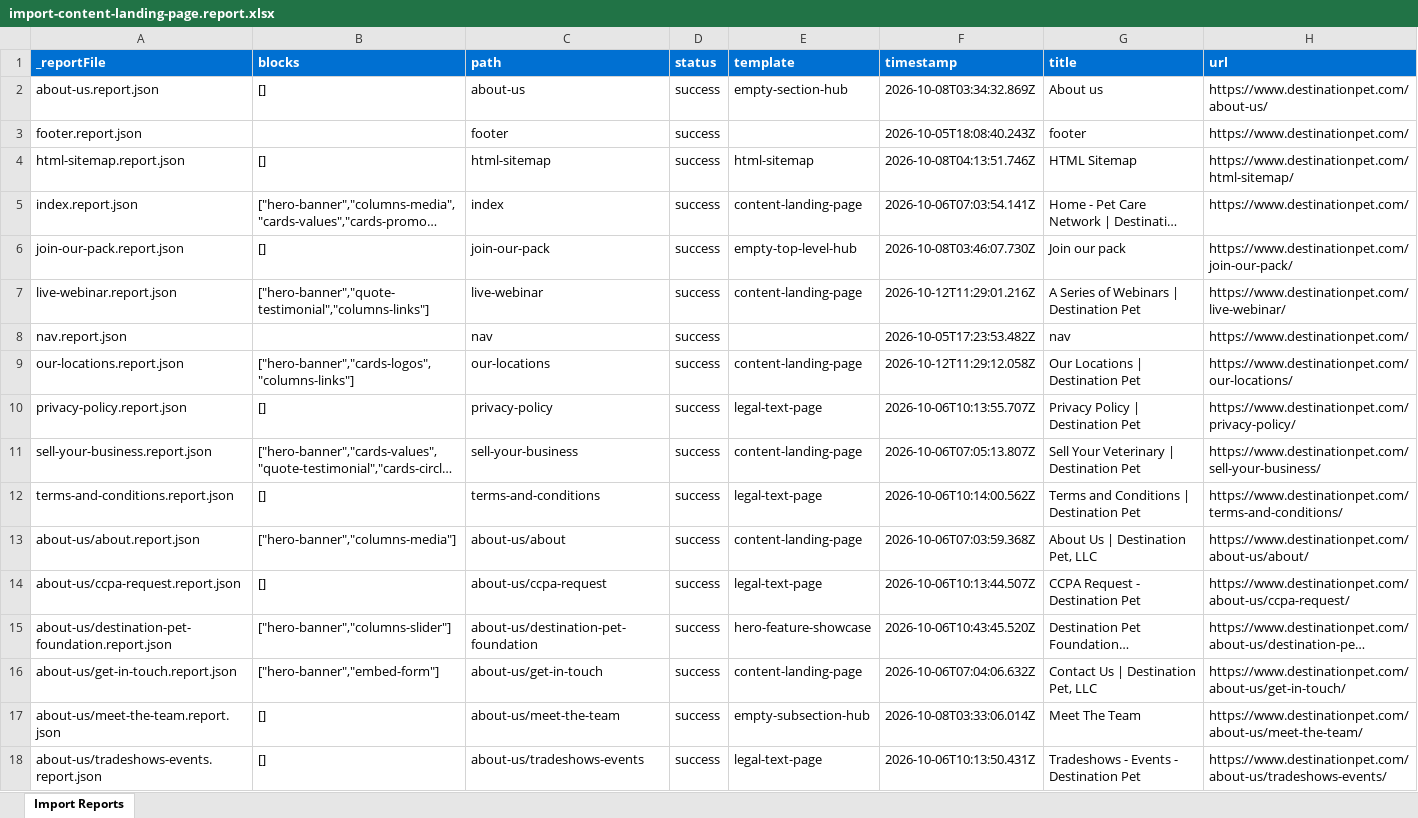
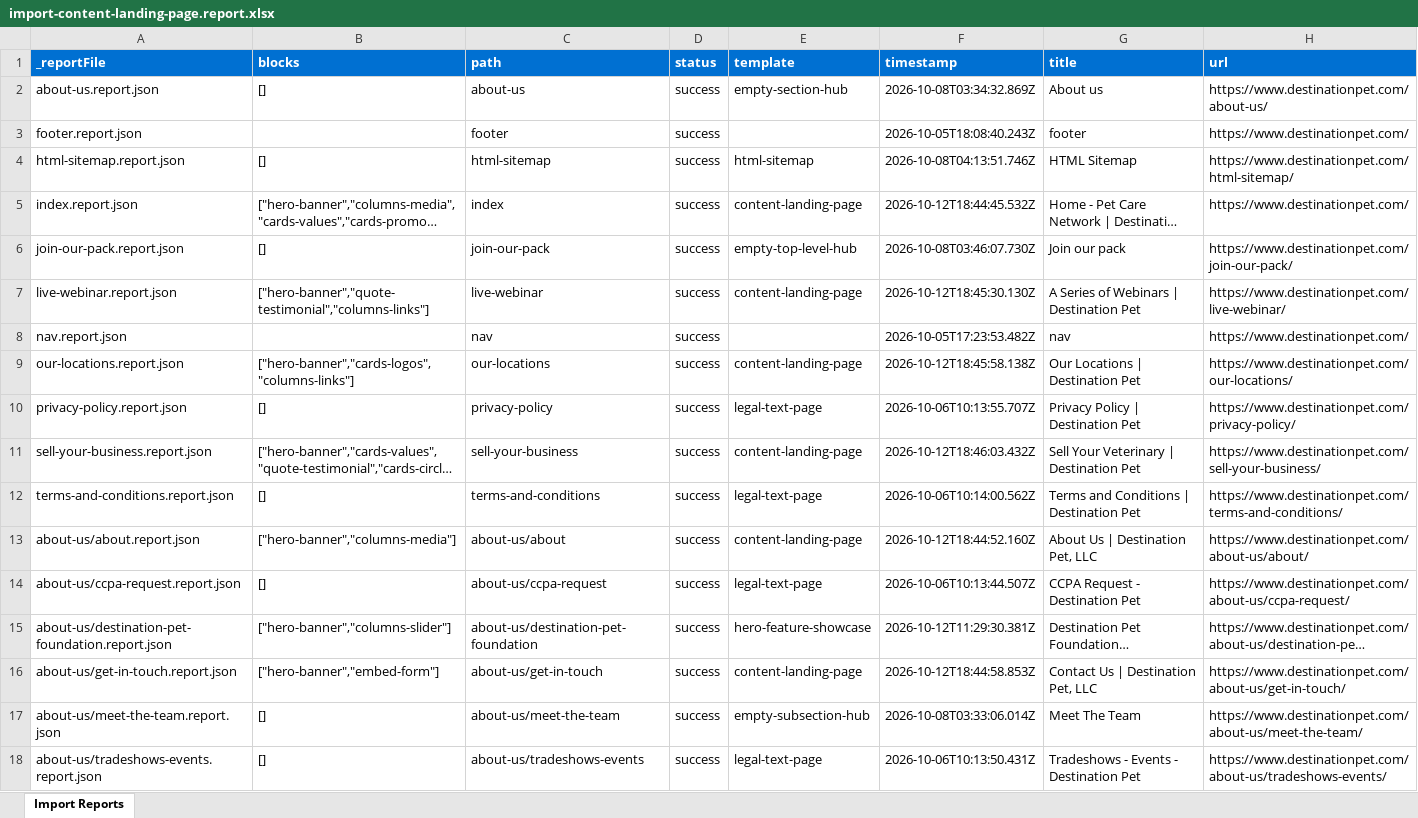
Before and after one commit to dishant246/eds-demo-destination-pet, an Excel workbook: tools/importer/reports/import-content-landing-page.report.xlsx, sheet Import Reports, drawn as a sheet; only a part is shown; long unchanged cells end in …; values as stored, in another font and other column widths than the file's, no borders; the diff covers the shown part only; the diff names each change by its address in the sheet, - before the commit and + after, or states it on an @@ line.

```diff
--- a/tools/importer/reports/import-content-landing-page.report.xlsx (sheet Import Reports)
+++ b/tools/importer/reports/import-content-landing-page.report.xlsx (sheet Import Reports)
-F5 (timestamp): 2026-10-06T07:03:54.141Z
+F5 (timestamp): 2026-10-12T18:44:45.532Z
-F7 (timestamp): 2026-10-12T11:29:01.216Z
+F7 (timestamp): 2026-10-12T18:45:30.130Z
-F9 (timestamp): 2026-10-12T11:29:12.058Z
+F9 (timestamp): 2026-10-12T18:45:58.138Z
-F11 (timestamp): 2026-10-06T07:05:13.807Z
+F11 (timestamp): 2026-10-12T18:46:03.432Z
-F13 (timestamp): 2026-10-06T07:03:59.368Z
+F13 (timestamp): 2026-10-12T18:44:52.160Z
-F15 (timestamp): 2026-10-06T10:43:45.520Z
+F15 (timestamp): 2026-10-12T11:29:30.381Z
-F16 (timestamp): 2026-10-06T07:04:06.632Z
+F16 (timestamp): 2026-10-12T18:44:58.853Z
```
Also changed, not shown: 10 edited cells elsewhere in this sheet, tools/importer/reports/import-hero-feature-showcase.report.xlsx, 27 other files.
